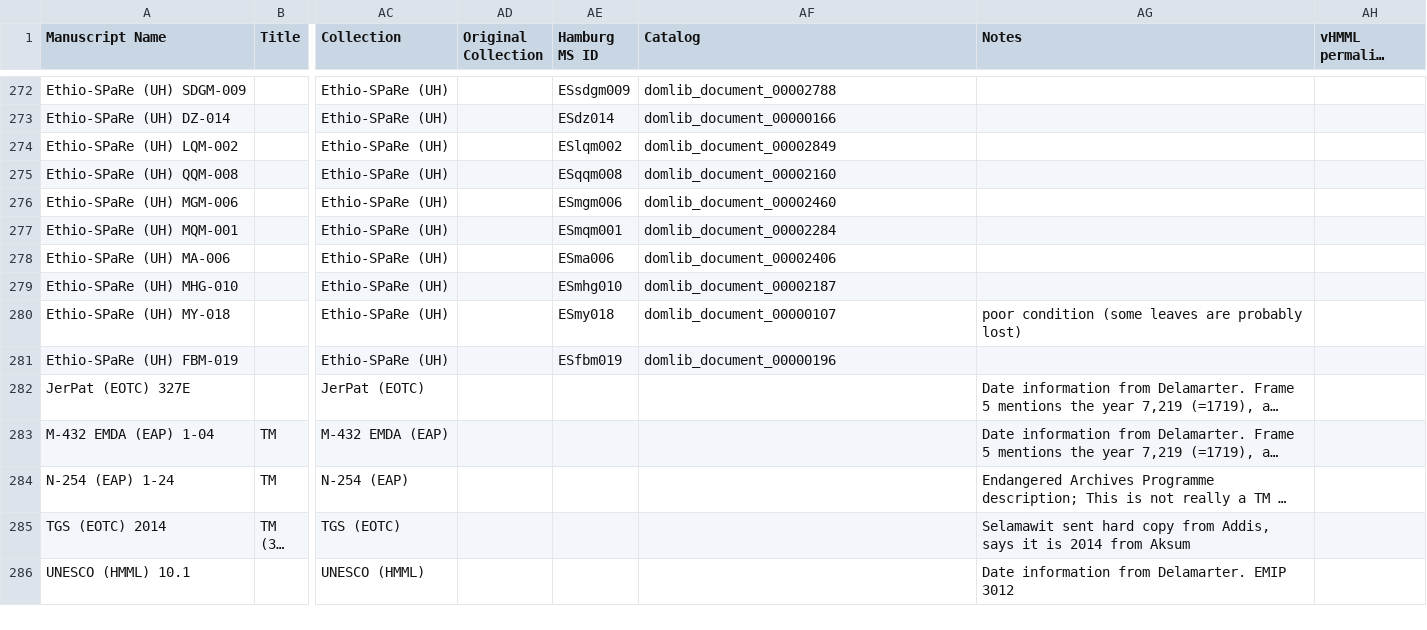
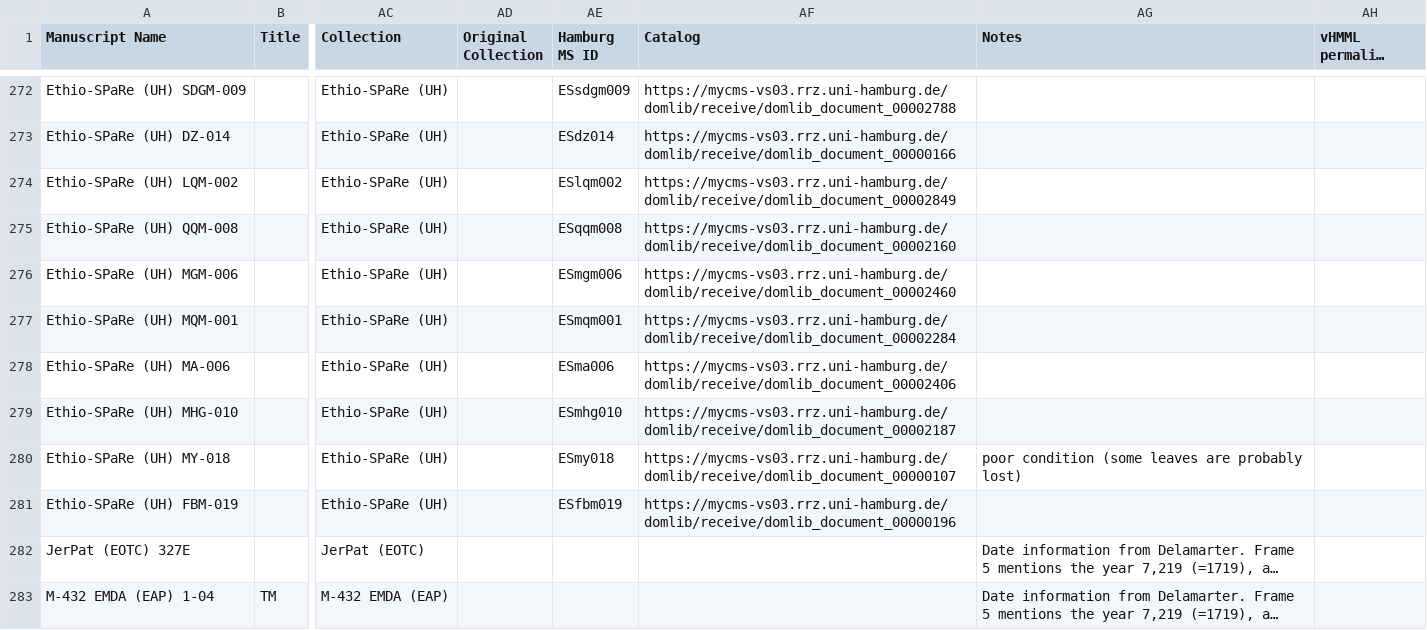
Before and after one commit to Princeton-CDH/pemm-data, a CSV file: data/manuscript.csv, drawn as a sheet; only a part is shown, gaps mark what is left out; the shorter side is filled out with more unchanged rows; long unchanged cells end in …; the diff covers the shown part only; the diff names each change by its address in the sheet, - before the commit and + after, or states it on an @@ line.

```diff
--- a/data/manuscript.csv
+++ b/data/manuscript.csv
-AF272 (Catalog): domlib_document_00002788
+AF272 (Catalog): https://mycms-vs03.rrz.uni-hamburg.de/domlib/receive/domlib_document_00002788
-AF273 (Catalog): domlib_document_00000166
+AF273 (Catalog): https://mycms-vs03.rrz.uni-hamburg.de/domlib/receive/domlib_document_00000166
-AF274 (Catalog): domlib_document_00002849
+AF274 (Catalog): https://mycms-vs03.rrz.uni-hamburg.de/domlib/receive/domlib_document_00002849
-AF275 (Catalog): domlib_document_00002160
+AF275 (Catalog): https://mycms-vs03.rrz.uni-hamburg.de/domlib/receive/domlib_document_00002160
-AF276 (Catalog): domlib_document_00002460
+AF276 (Catalog): https://mycms-vs03.rrz.uni-hamburg.de/domlib/receive/domlib_document_00002460
-AF277 (Catalog): domlib_document_00002284
+AF277 (Catalog): https://mycms-vs03.rrz.uni-hamburg.de/domlib/receive/domlib_document_00002284
-AF278 (Catalog): domlib_document_00002406
+AF278 (Catalog): https://mycms-vs03.rrz.uni-hamburg.de/domlib/receive/domlib_document_00002406
-AF279 (Catalog): domlib_document_00002187
+AF279 (Catalog): https://mycms-vs03.rrz.uni-hamburg.de/domlib/receive/domlib_document_00002187
-AF280 (Catalog): domlib_document_00000107
+AF280 (Catalog): https://mycms-vs03.rrz.uni-hamburg.de/domlib/receive/domlib_document_00000107
-AF281 (Catalog): domlib_document_00000196
+AF281 (Catalog): https://mycms-vs03.rrz.uni-hamburg.de/domlib/receive/domlib_document_00000196
```
Also changed, not shown: 27 edited cells elsewhere in this file.
